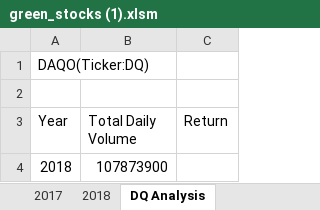
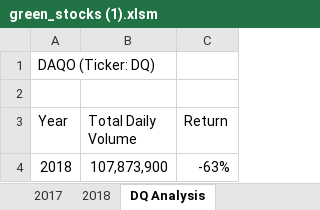
Before and after one commit to asurace21/stock-analysis, an Excel workbook: green_stocks (1).xlsm, sheet DQ Analysis, drawn as a sheet; values as stored, in another font and other column widths than the file's, no borders; the diff names each change by its address in the sheet, - before the commit and + after, or states it on an @@ line.

Commit message:
Add files via upload

```diff
--- a/green_stocks (1).xlsm (sheet DQ Analysis)
+++ b/green_stocks (1).xlsm (sheet DQ Analysis)
-A1 (Year): DAQO(Ticker:DQ)
+A1 (Year): DAQO (Ticker: DQ)
-B4 (Total Daily Volume): 107873900
+B4 (Total Daily Volume): 107,873,900
-C4 (Return): (empty)
+C4 (Return): -63%
```
